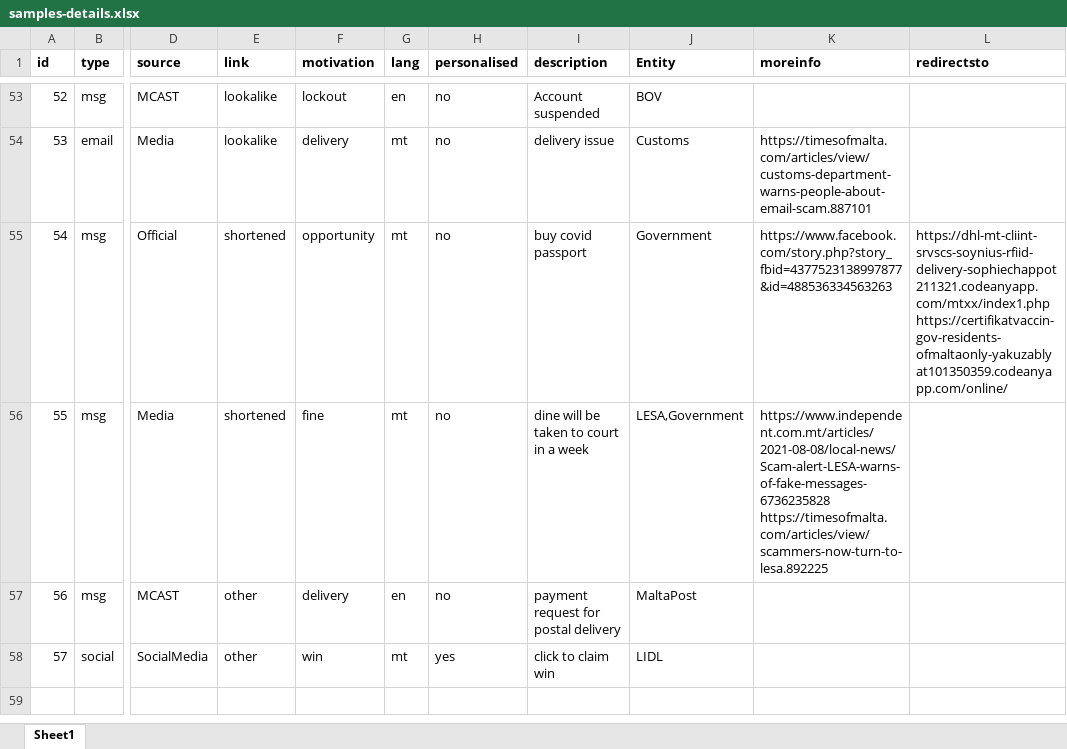
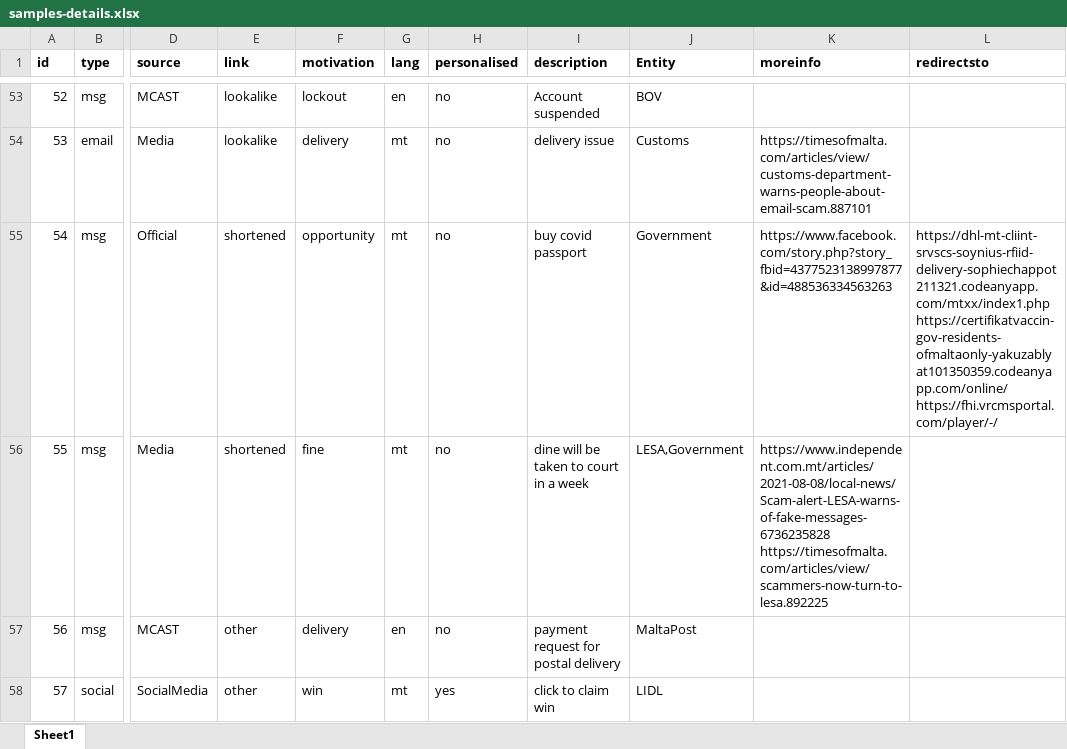
Before and after one commit to robert-abela/malta-phishing-samples, an Excel workbook: samples-details.xlsx, sheet Sheet1, drawn as a sheet; only a part is shown, gaps mark what is left out; values as stored, in another font and other column widths than the file's, no borders; ↵ is a line break in a cell; the diff names each change by its address in the sheet, - before the commit and + after, or states it on an @@ line.

```diff
--- a/samples-details.xlsx (sheet Sheet1)
+++ b/samples-details.xlsx (sheet Sheet1)
-L55 (redirectsto): https://dhl-mt-cliint-srvscs-soynius-rfiid-delivery-sophiechappot211321.codeanyapp.com/mtxx/index1.php ↵ https://certifikatvaccin-gov-residents-ofmaltaonly-yakuzablyat101350359.codeanyapp.com/online/
+L55 (redirectsto): https://dhl-mt-cliint-srvscs-soynius-rfiid-delivery-sophiechappot211321.codeanyapp.com/mtxx/index1.php ↵ https://certifikatvaccin-gov-residents-ofmaltaonly-yakuzablyat101350359.codeanyapp.com/online/ ↵ https://fhi.vrcmsportal.com/player/-/
```
Also changed, not shown: 2 other files.
